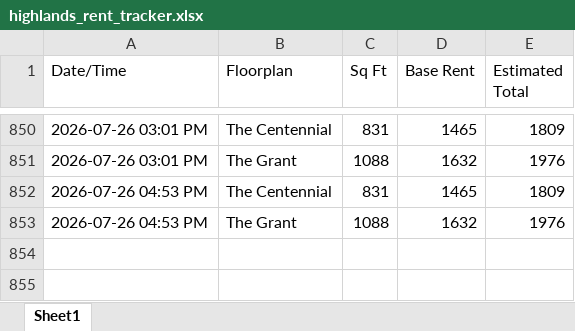
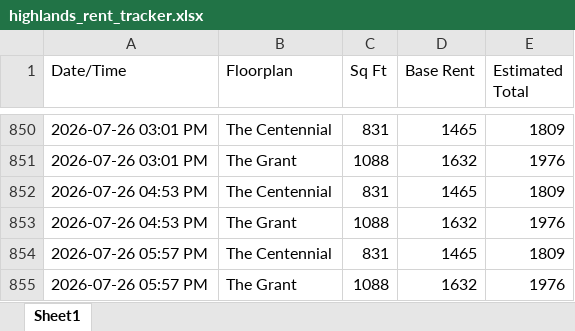
Before and after one commit to fardeenma/rent-tracker-data, an Excel workbook: highlands_rent_tracker.xlsx, sheet Sheet1, drawn as a sheet; only a part is shown, gaps mark what is left out; values as stored, in another font and other column widths than the file's, no borders; the diff names each change by its address in the sheet, - before the commit and + after, or states it on an @@ line.

Commit message:
Update rent data

```diff
--- a/highlands_rent_tracker.xlsx (sheet Sheet1)
+++ b/highlands_rent_tracker.xlsx (sheet Sheet1)
+row 854: 2026-07-26 05:57 PM | The Centennial | 831 | 1465 | 1809
+row 855: 2026-07-26 05:57 PM | The Grant | 1088 | 1632 | 1976
```
